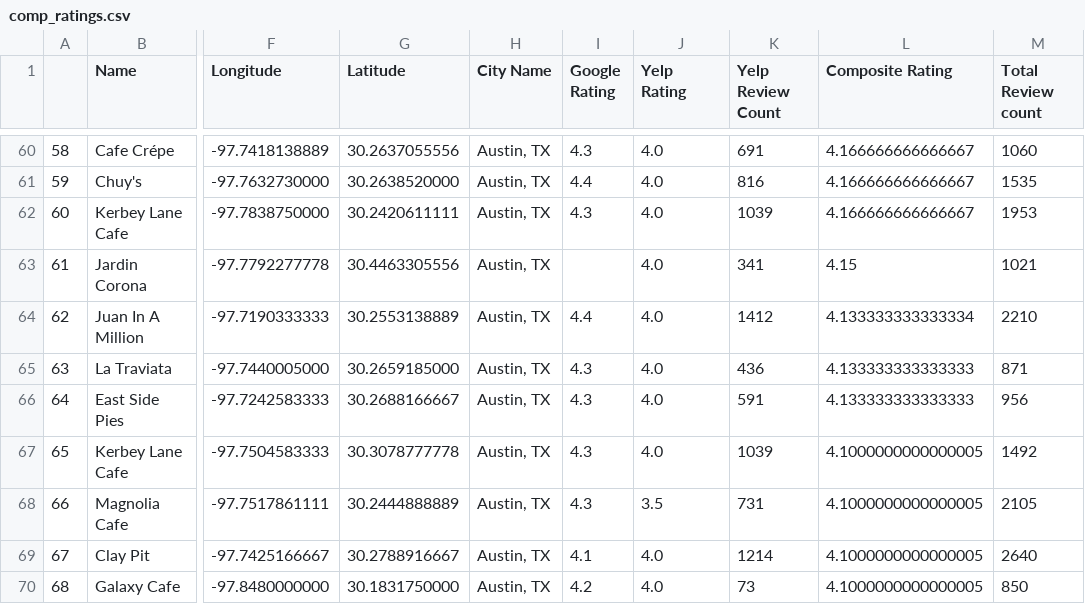
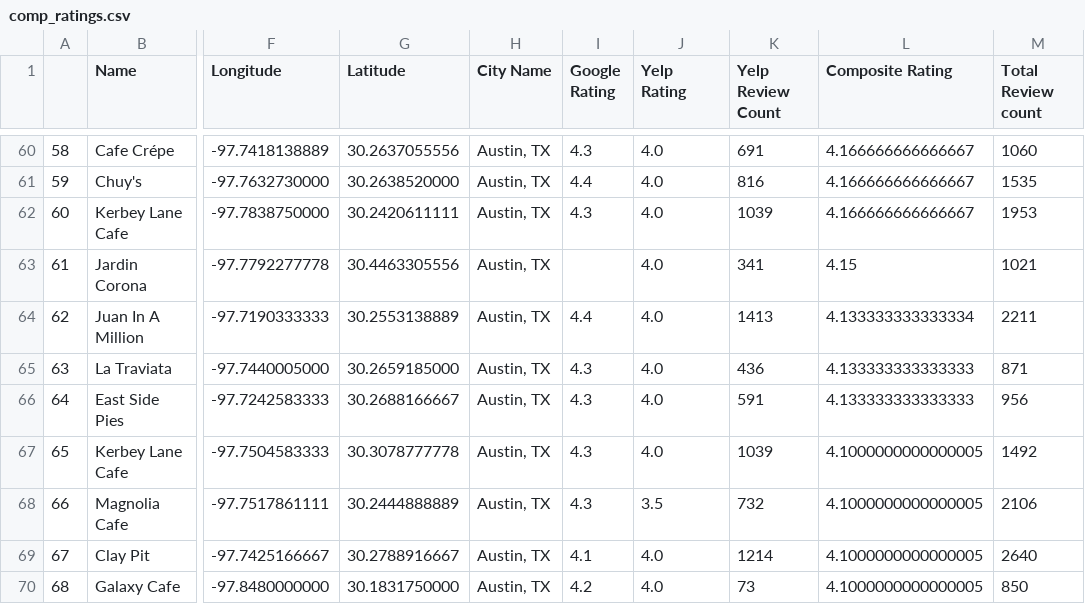
Before and after one commit to markes13/project-1, a CSV file: comp_ratings.csv, drawn as a sheet; only a part is shown, gaps mark what is left out; the diff covers the shown part only; the diff names each change by its address in the sheet, - before the commit and + after, or states it on an @@ line.

```diff
--- a/comp_ratings.csv
+++ b/comp_ratings.csv
-K64 (Yelp Review Count): 1412
+K64 (Yelp Review Count): 1413
-M64 (Total Review count): 2210
+M64 (Total Review count): 2211
-K68 (Yelp Review Count): 731
+K68 (Yelp Review Count): 732
-M68 (Total Review count): 2105
+M68 (Total Review count): 2106
```
Also changed, not shown: 32 edited cells elsewhere in this file, 2 other files.
